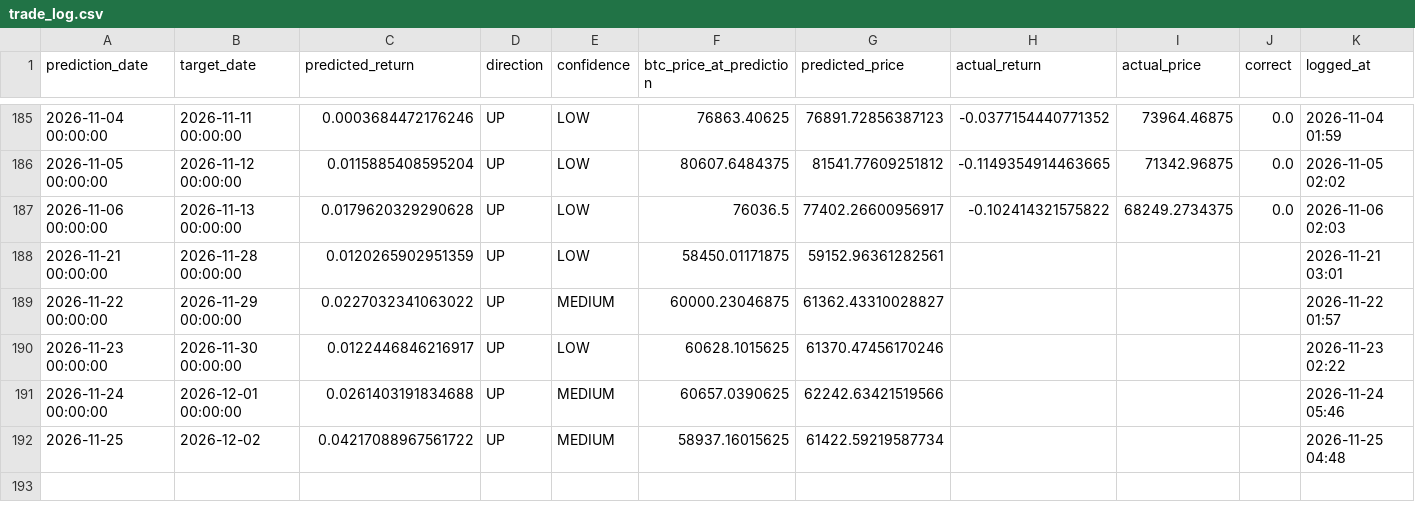
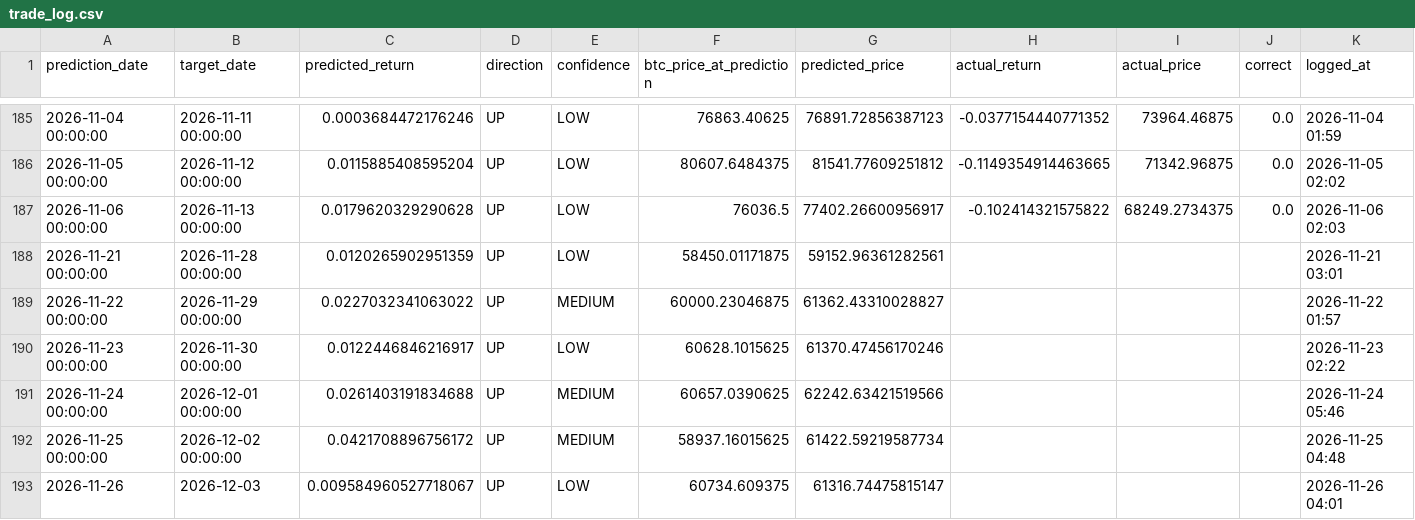
Before and after one commit to Marc-Seger/bitcoin-price-predictor-v2, a CSV file: app/data/trade_log.csv, drawn as a sheet; only a part is shown, gaps mark what is left out.

```diff
--- a/app/data/trade_log.csv
+++ b/app/data/trade_log.csv
@@ -191,2 +191,3 @@ prediction_date,target_date,predicted_return,direction,confidence,btc_price_at_p
 2026-11-24 00:00:00,2026-12-01 00:00:00,0.0261403191834688,UP,MEDIUM,60657.0390625,62242.63421519566,,,,2026-11-24 05:46
-2026-11-25,2026-12-02,0.04217088967561722,UP,MEDIUM,58937.16015625,61422.59219587734,,,,2026-11-25 04:48
+2026-11-25 00:00:00,2026-12-02 00:00:00,0.0421708896756172,UP,MEDIUM,58937.16015625,61422.59219587734,,,,2026-11-25 04:48
+2026-11-26,2026-12-03,0.009584960527718067,UP,LOW,60734.609375,61316.74475815147,,,,2026-11-26 04:01
```
Also changed, not shown: 1 other file.
